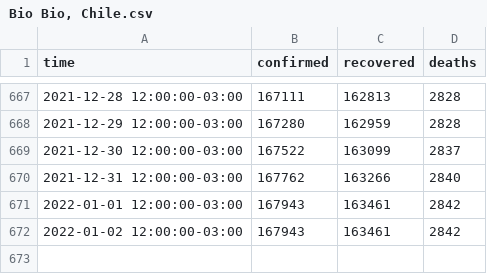
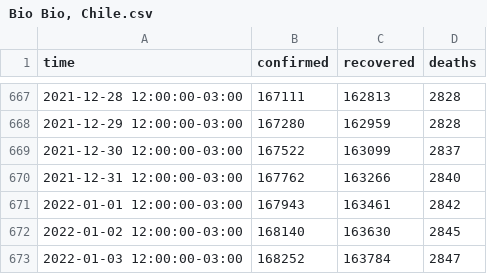
Before and after one commit to javierconcha/covid-19-Chile, a CSV file: data/Bio Bio, Chile.csv, drawn as a sheet; only a part is shown, gaps mark what is left out.

```diff
--- a/data/Bio Bio, Chile.csv
+++ b/data/Bio Bio, Chile.csv
@@ -671,2 +671,3 @@ time,confirmed,recovered,deaths
 2022-01-01 12:00:00-03:00,167943,163461,2842
-2022-01-02 12:00:00-03:00,167943,163461,2842
+2022-01-02 12:00:00-03:00,168140,163630,2845
+2022-01-03 12:00:00-03:00,168252,163784,2847
```
Also changed, not shown: data.csv, data/Araucania, Chile.csv, 16 other files.
